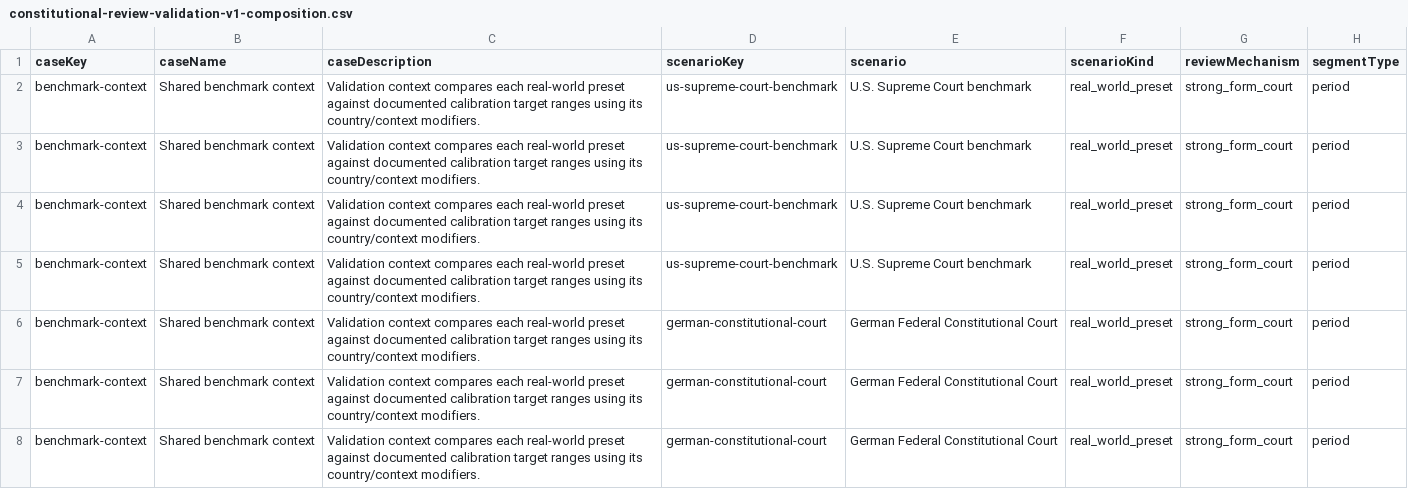
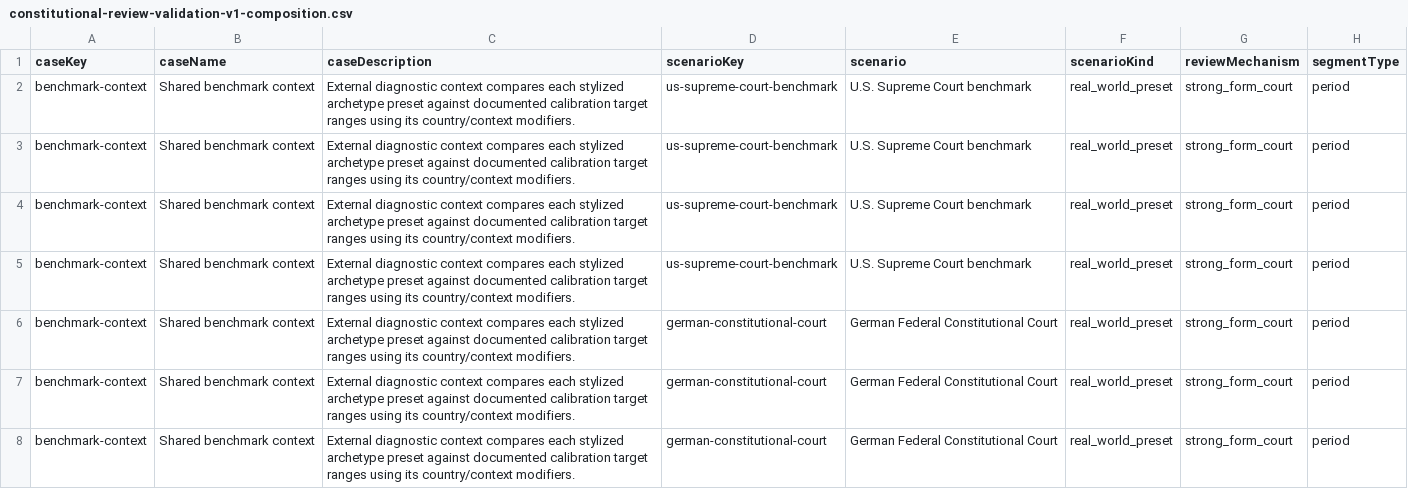
Before and after one commit to Jacoba1100254352/constitutional-review-simulator, a CSV file: reports/constitutional-review-validation-v1-composition.csv, drawn as a sheet; only a part is shown; the diff covers the shown part only; the diff names each change by its address in the sheet, - before the commit and + after, or states it on an @@ line.

```diff
--- a/reports/constitutional-review-validation-v1-composition.csv
+++ b/reports/constitutional-review-validation-v1-composition.csv
-C2:C8 (caseDescription): Validation context compares each real-world preset against…
+C2:C8 (caseDescription): External diagnostic context compares each stylized archetype preset against…
```
Also changed, not shown: 25 edited cells elsewhere in this file, reports/constitutional-review-validation-v1-composition-intervals.csv, reports/constitutional-review-validation-v1-doctrines.csv, 44 other files.
